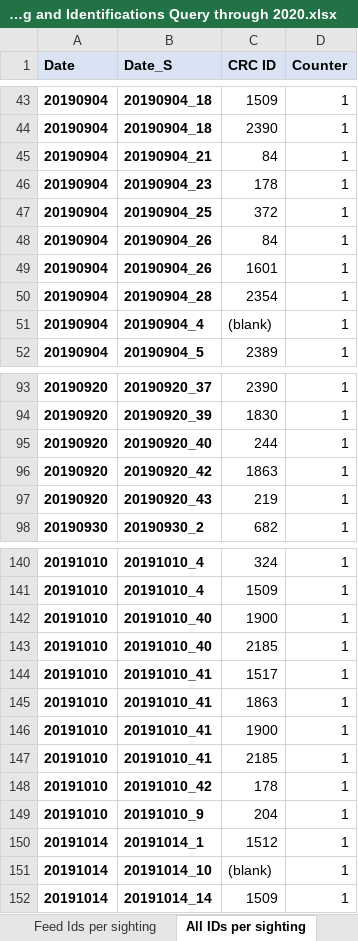
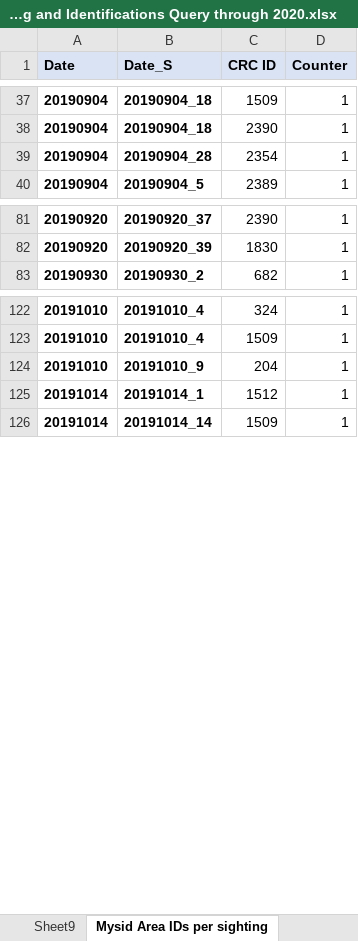
Before and after one commit to lizallyn/Project-Mysids, an Excel workbook: Sighting and Identifications Query through 2020.xlsx, sheet Mysid Area IDs per sighting, drawn as a sheet; only a part is shown, gaps mark what is left out; values as stored, in another font and other column widths than the file's, no borders; the diff covers the shown part only; the diff names each change by its address in the sheet, - before the commit and + after, or states it on an @@ line.

Commit message:
redid unique id calcs only including sightings that are within the mysid survey area

```diff
--- a/Sighting and Identifications Query through 2020.xlsx (sheet Mysid Area IDs per sighting)
+++ b/Sighting and Identifications Query through 2020.xlsx (sheet Mysid Area IDs per sighting)
-sheet tab: All IDs per sighting
+sheet tab: Mysid Area IDs per sighting
-sheet tab: Feed Ids per sighting
+sheet tab: Sheet9
-row 45: 20190904 | 20190904_21 | 84 | 1
-row 46: 20190904 | 20190904_23 | 178 | 1
-row 47: 20190904 | 20190904_25 | 372 | 1
-row 48: 20190904 | 20190904_26 | 84 | 1
-row 49: 20190904 | 20190904_26 | 1601 | 1
-row 51: 20190904 | 20190904_4 | (blank) | 1
-row 95: 20190920 | 20190920_40 | 244 | 1
-row 96: 20190920 | 20190920_42 | 1863 | 1
-row 97: 20190920 | 20190920_43 | 219 | 1
-row 142: 20191010 | 20191010_40 | 1900 | 1
-row 143: 20191010 | 20191010_40 | 2185 | 1
-row 144: 20191010 | 20191010_41 | 1517 | 1
-row 145: 20191010 | 20191010_41 | 1863 | 1
-row 146: 20191010 | 20191010_41 | 1900 | 1
-row 147: 20191010 | 20191010_41 | 2185 | 1
-row 148: 20191010 | 20191010_42 | 178 | 1
-row 151: 20191014 | 20191014_10 | (blank) | 1
```
Also changed, not shown: 18 removed rows elsewhere in this sheet, sheet Er With Beh 2015 - 2020, sheet Pivot of EWB, sheet Sighting summary, sheet Mysid Area Feeding IDs per day, sheet daily summary, sheet Pivot of feed ids per day, other sheet tabs, formulas that keep their value, hidden cells.
